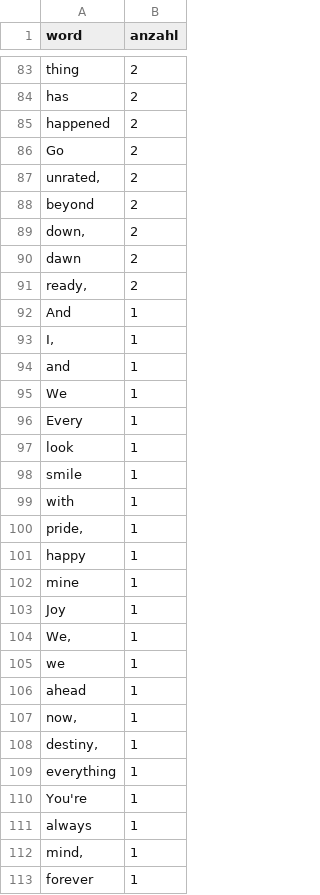
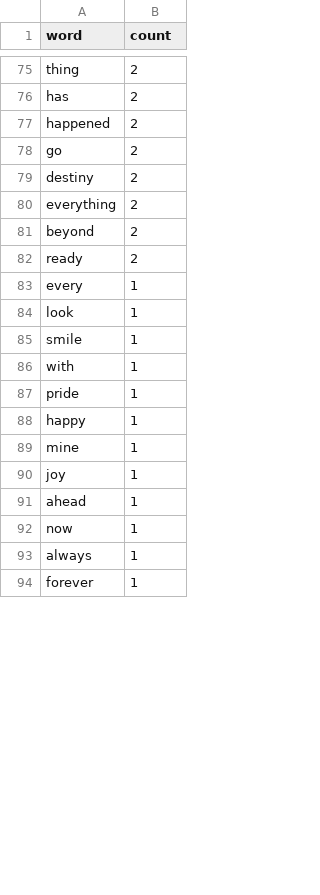
Before and after one commit to M4rshe1/PySL, a CSV file: LyricsTool/dancin.csv, drawn as a sheet; only a part is shown, gaps mark what is left out; the diff covers the shown part only.

```diff
--- a/LyricsTool/dancin.csv
+++ b/LyricsTool/dancin.csv
@@ -1 +1 @@
-word;anzahl
+word;count
@@ -85,13 +77,8 @@ has;2
 happened;2
-Go;2
-unrated,;2
+go;2
+destiny;2
+everything;2
 beyond;2
-down,;2
-dawn;2
-ready,;2
-And;1
-I,;1
-and;1
-We;1
-Every;1
+ready;2
+every;1
 look;1
@@ -99,15 +86,9 @@ smile;1
 with;1
-pride,;1
+pride;1
 happy;1
 mine;1
-Joy;1
-We,;1
-we;1
+joy;1
 ahead;1
-now,;1
-destiny,;1
-everything;1
-You're;1
+now;1
 always;1
-mind,;1
 forever;1
```
Also changed, not shown: 16 added rows, 36 removed rows and 21 edited cells elsewhere in this file, 8 other files.
